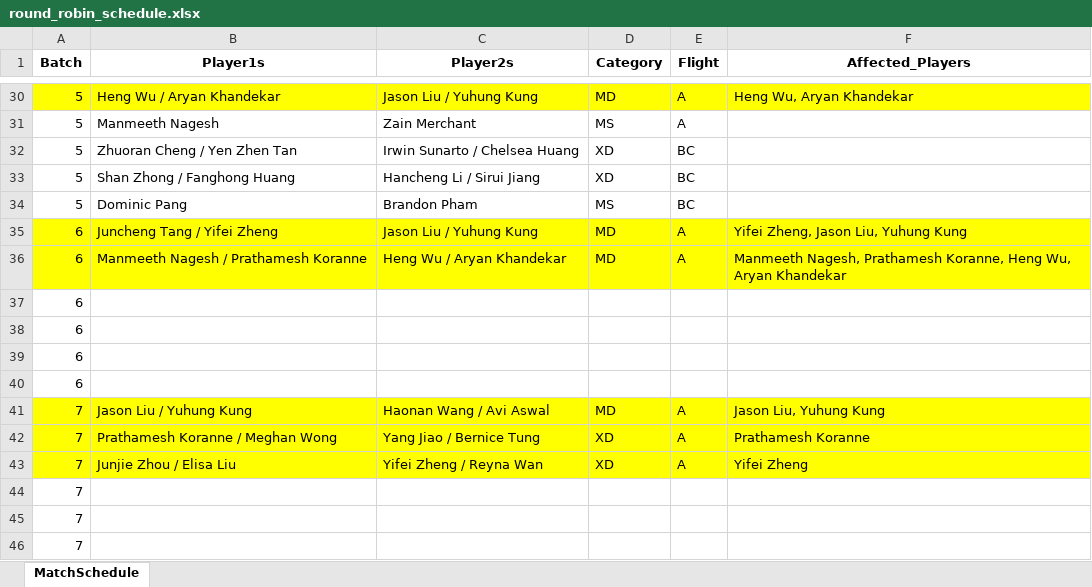
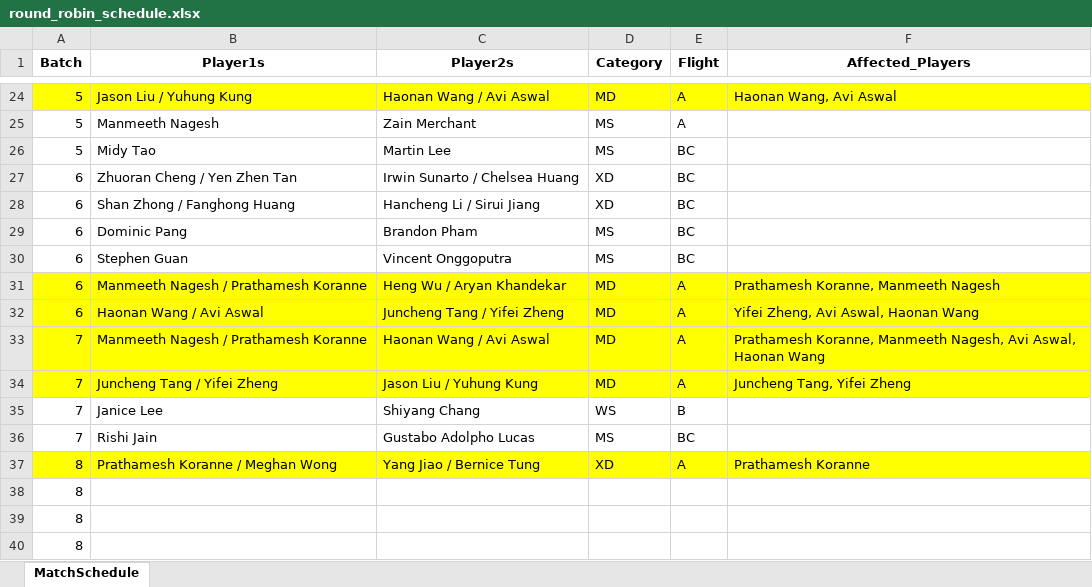
Before and after one commit to alex1792/Scoreboard, an Excel workbook: instance/round_robin_schedule.xlsx, sheet MatchSchedule, drawn as a sheet; only a part is shown, gaps mark what is left out; values as stored, in another font and other column widths than the file's, no borders; removed rows and columns are numbered as before the commit, all else as after; the diff covers the shown part only; the diff names each change by its address in the sheet, - before the commit and + after, or states it on an @@ line.

```diff
--- a/instance/round_robin_schedule.xlsx (sheet MatchSchedule)
+++ b/instance/round_robin_schedule.xlsx (sheet MatchSchedule)
-B24 (Player1s): Heng Wu / Aryan Khandekar
+B24 (Player1s): Jason Liu / Yuhung Kung
-C24 (Player2s): Jason Liu / Yuhung Kung
+C24 (Player2s): Haonan Wang / Avi Aswal
-F24 (Affected_Players): Heng Wu, Aryan Khandekar
+F24 (Affected_Players): Haonan Wang, Avi Aswal
+row 26: 5 | Midy Tao | Martin Lee | MS | BC
-A27:A29 (Batch): 5
+A27:A29 (Batch): 6
-row 35: 6 | Juncheng Tang / Yifei Zheng | Jason Liu / Yuhung Kung | MD | A | Yifei Zheng, Jason Liu, Yuhung Kung
+row 30: 6 | Stephen Guan | Vincent Onggoputra | MS | BC
-F31 (Affected_Players): Manmeeth Nagesh, Prathamesh Koranne, Heng Wu, Aryan Khandekar
+F31 (Affected_Players): Prathamesh Koranne, Manmeeth Nagesh
-row 37: 6
-row 38: 6
-row 39: 6
-row 40: 6
+row 32: 6 | Haonan Wang / Avi Aswal | Juncheng Tang / Yifei Zheng | MD | A | Yifei Zheng, Avi Aswal, Haonan Wang
-B33 (Player1s): Jason Liu / Yuhung Kung
+B33 (Player1s): Manmeeth Nagesh / Prathamesh Koranne
-F33 (Affected_Players): Jason Liu, Yuhung Kung
+F33 (Affected_Players): Prathamesh Koranne, Manmeeth Nagesh, Avi Aswal, Haonan Wang
+row 34: 7 | Juncheng Tang / Yifei Zheng | Jason Liu / Yuhung Kung | MD | A | Juncheng Tang, Yifei Zheng
+row 35: 7 | Janice Lee | Shiyang Chang | WS | B
+row 36: 7 | Rishi Jain | Gustabo Adolpho Lucas | MS | BC
-A37 (Batch): 7
+A37 (Batch): 8
-row 43: 7 | Junjie Zhou / Elisa Liu | Yifei Zheng / Reyna Wan | XD | A | Yifei Zheng
-A38:A40 (Batch): 7
+A38:A40 (Batch): 8
```
Also changed, not shown: 4 added rows, 10 removed rows, 17 edited cells and cell formats elsewhere in this sheet, 16 other files.
